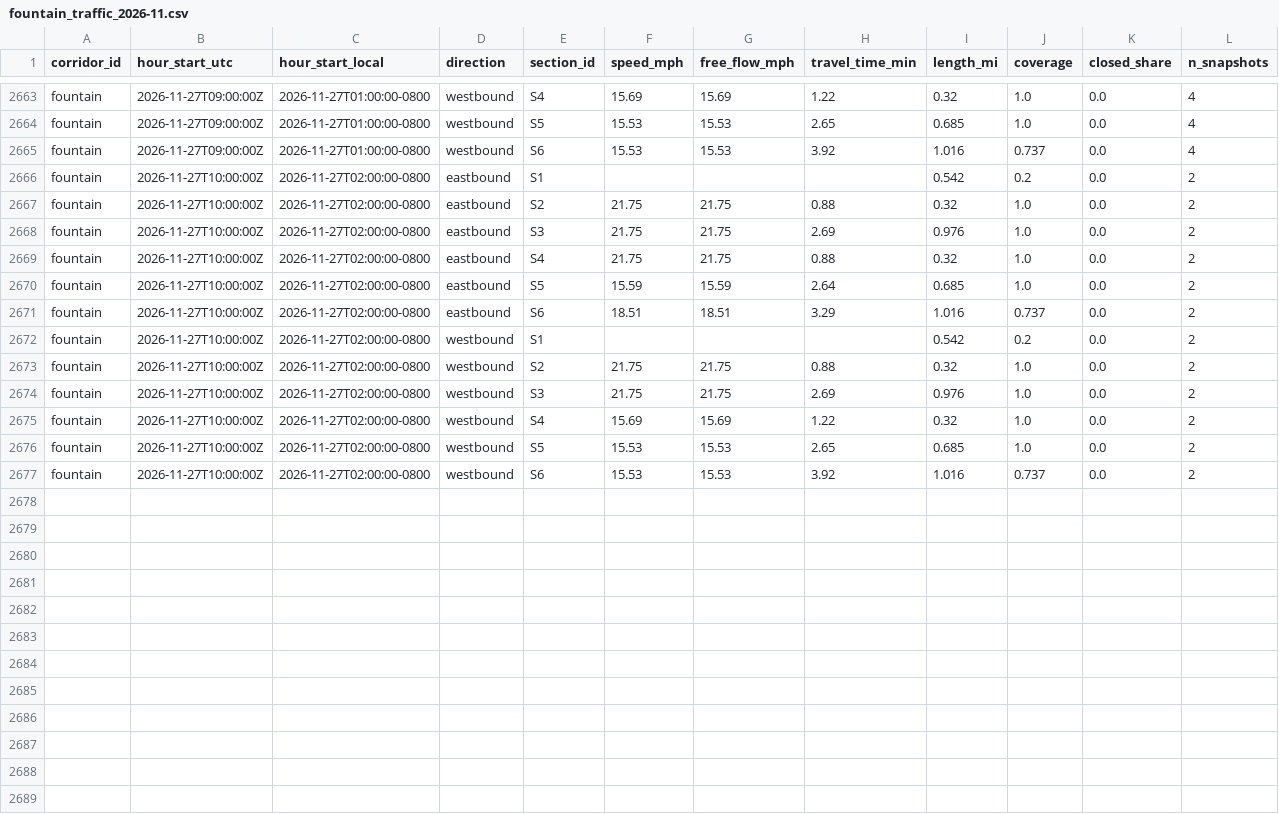
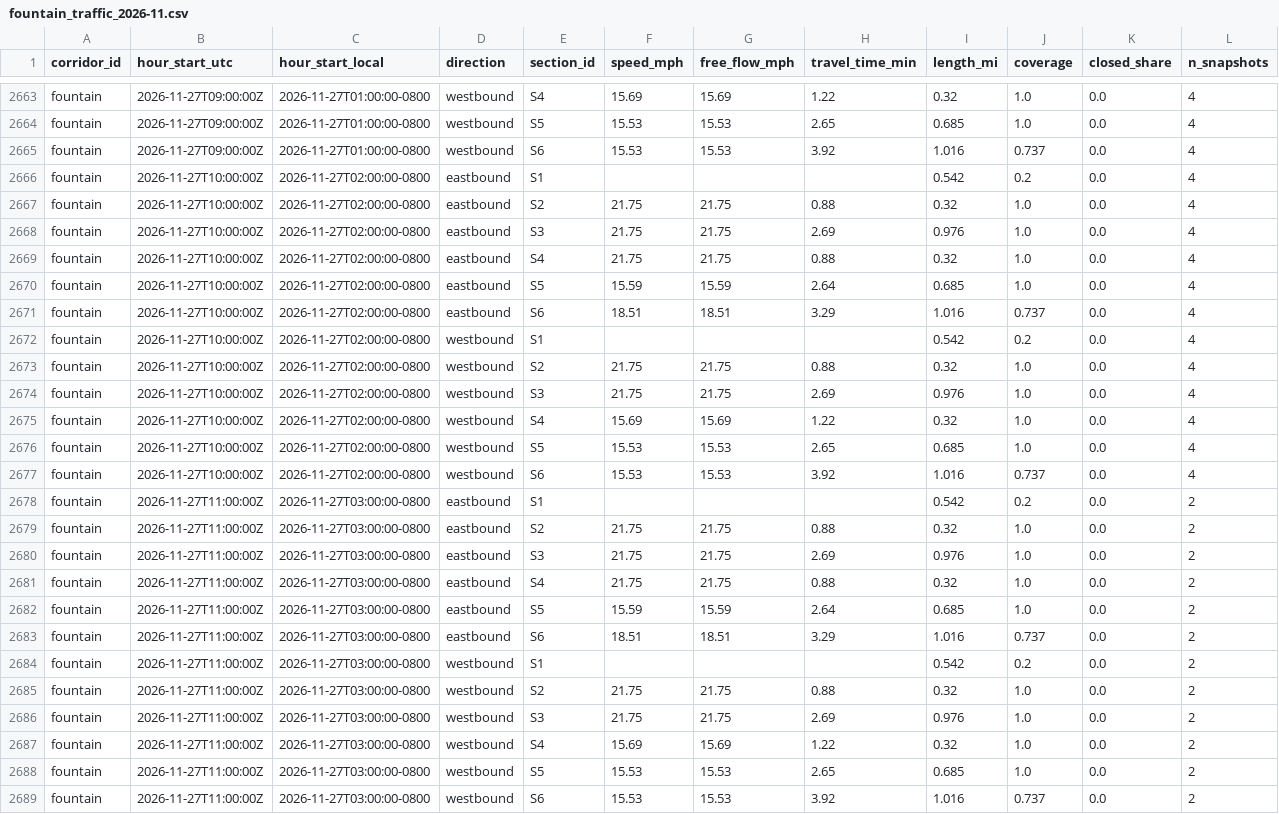
Before and after one commit to here/aviary, a CSV file: data/corridors/fountain/traffic/fountain_traffic_2026-11.csv, drawn as a sheet; only a part is shown, gaps mark what is left out; addresses are those after the commit; rows hold the shown columns only; the diff names each change by its address in the sheet, - before the commit and + after, or states it on an @@ line.

```diff
--- a/data/corridors/fountain/traffic/fountain_traffic_2026-11.csv
+++ b/data/corridors/fountain/traffic/fountain_traffic_2026-11.csv
+row 2666: fountain | 2026-11-27T10:00:00Z | 2026-11-27T02:00:00-0800 | eastbound | S1 |  |  |  | 0.542 | 0.2 | 0.0 | 4
+row 2667: fountain | 2026-11-27T10:00:00Z | 2026-11-27T02:00:00-0800 | eastbound | S2 | 21.75 | 21.75 | 0.88 | 0.32 | 1.0 | 0.0 | 4
+row 2668: fountain | 2026-11-27T10:00:00Z | 2026-11-27T02:00:00-0800 | eastbound | S3 | 21.75 | 21.75 | 2.69 | 0.976 | 1.0 | 0.0 | 4
+row 2669: fountain | 2026-11-27T10:00:00Z | 2026-11-27T02:00:00-0800 | eastbound | S4 | 21.75 | 21.75 | 0.88 | 0.32 | 1.0 | 0.0 | 4
+row 2670: fountain | 2026-11-27T10:00:00Z | 2026-11-27T02:00:00-0800 | eastbound | S5 | 15.59 | 15.59 | 2.64 | 0.685 | 1.0 | 0.0 | 4
+row 2671: fountain | 2026-11-27T10:00:00Z | 2026-11-27T02:00:00-0800 | eastbound | S6 | 18.51 | 18.51 | 3.29 | 1.016 | 0.737 | 0.0 | 4
+row 2672: fountain | 2026-11-27T10:00:00Z | 2026-11-27T02:00:00-0800 | westbound | S1 |  |  |  | 0.542 | 0.2 | 0.0 | 4
+row 2673: fountain | 2026-11-27T10:00:00Z | 2026-11-27T02:00:00-0800 | westbound | S2 | 21.75 | 21.75 | 0.88 | 0.32 | 1.0 | 0.0 | 4
+row 2674: fountain | 2026-11-27T10:00:00Z | 2026-11-27T02:00:00-0800 | westbound | S3 | 21.75 | 21.75 | 2.69 | 0.976 | 1.0 | 0.0 | 4
+row 2675: fountain | 2026-11-27T10:00:00Z | 2026-11-27T02:00:00-0800 | westbound | S4 | 15.69 | 15.69 | 1.22 | 0.32 | 1.0 | 0.0 | 4
+row 2676: fountain | 2026-11-27T10:00:00Z | 2026-11-27T02:00:00-0800 | westbound | S5 | 15.53 | 15.53 | 2.65 | 0.685 | 1.0 | 0.0 | 4
+row 2677: fountain | 2026-11-27T10:00:00Z | 2026-11-27T02:00:00-0800 | westbound | S6 | 15.53 | 15.53 | 3.92 | 1.016 | 0.737 | 0.0 | 4
-B2678:B2689 (hour_start_utc): 2026-11-27T10:00:00Z
+B2678:B2689 (hour_start_utc): 2026-11-27T11:00:00Z
-C2678:C2689 (hour_start_local): 2026-11-27T02:00:00-0800
+C2678:C2689 (hour_start_local): 2026-11-27T03:00:00-0800
```
Also changed, not shown: data/corridors/hollywood/observed/hollywood_observed_2026-11.csv, data/corridors/hollywood/traffic/hollywood_traffic_2026-11.csv, 12 other files.
